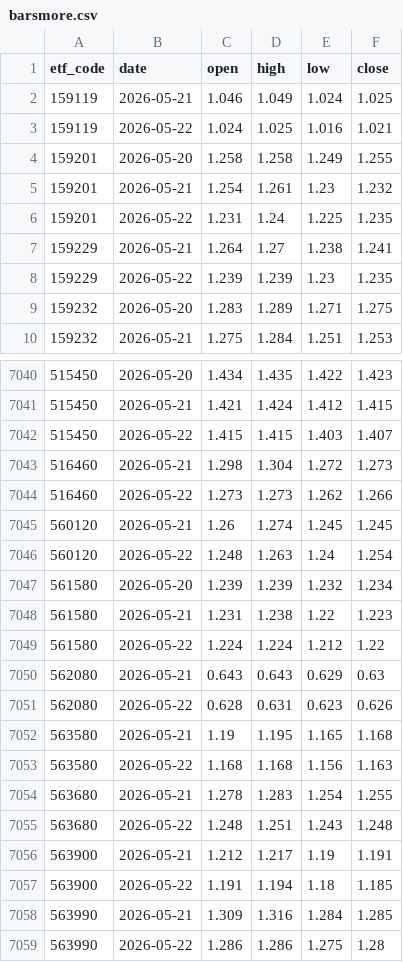
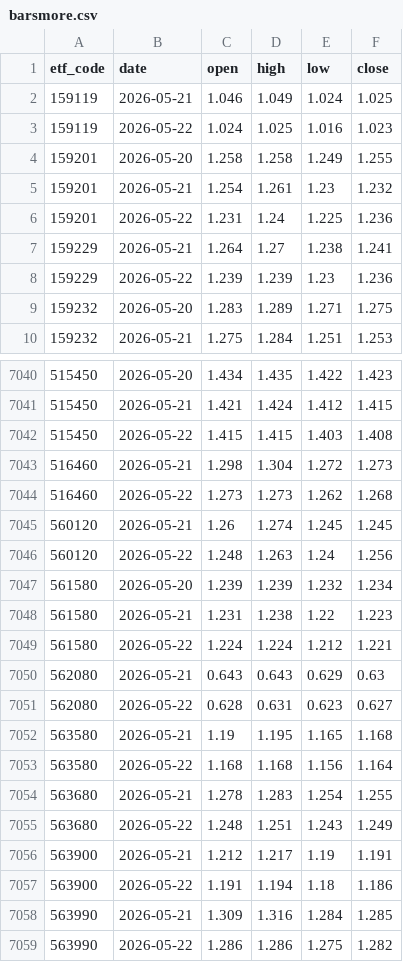
Before and after one commit to shirleynju80-max/NewHL, a CSV file: public/data/barsmore.csv, drawn as a sheet; only a part is shown, gaps mark what is left out; the diff covers the shown part only.

```diff
--- a/public/data/barsmore.csv
+++ b/public/data/barsmore.csv
@@ -2,8 +2,8 @@ etf_code,date,open,high,low,close
 159119,2026-05-21,1.046,1.049,1.024,1.025
-159119,2026-05-22,1.024,1.025,1.016,1.021
+159119,2026-05-22,1.024,1.025,1.016,1.023
 159201,2026-05-20,1.258,1.258,1.249,1.255
 159201,2026-05-21,1.254,1.261,1.23,1.232
-159201,2026-05-22,1.231,1.24,1.225,1.235
+159201,2026-05-22,1.231,1.24,1.225,1.236
 159229,2026-05-21,1.264,1.27,1.238,1.241
-159229,2026-05-22,1.239,1.239,1.23,1.235
+159229,2026-05-22,1.239,1.239,1.23,1.236
 159232,2026-05-20,1.283,1.289,1.271,1.275
@@ -7041,19 +7041,19 @@ etf_code,date,open,high,low,close
 515450,2026-05-21,1.421,1.424,1.412,1.415
-515450,2026-05-22,1.415,1.415,1.403,1.407
+515450,2026-05-22,1.415,1.415,1.403,1.408
 516460,2026-05-21,1.298,1.304,1.272,1.273
-516460,2026-05-22,1.273,1.273,1.262,1.266
+516460,2026-05-22,1.273,1.273,1.262,1.268
 560120,2026-05-21,1.26,1.274,1.245,1.245
-560120,2026-05-22,1.248,1.263,1.24,1.254
+560120,2026-05-22,1.248,1.263,1.24,1.256
 561580,2026-05-20,1.239,1.239,1.232,1.234
 561580,2026-05-21,1.231,1.238,1.22,1.223
-561580,2026-05-22,1.224,1.224,1.212,1.22
+561580,2026-05-22,1.224,1.224,1.212,1.221
 562080,2026-05-21,0.643,0.643,0.629,0.63
-562080,2026-05-22,0.628,0.631,0.623,0.626
+562080,2026-05-22,0.628,0.631,0.623,0.627
 563580,2026-05-21,1.19,1.195,1.165,1.168
-563580,2026-05-22,1.168,1.168,1.156,1.163
+563580,2026-05-22,1.168,1.168,1.156,1.164
 563680,2026-05-21,1.278,1.283,1.254,1.255
-563680,2026-05-22,1.248,1.251,1.243,1.248
+563680,2026-05-22,1.248,1.251,1.243,1.249
 563900,2026-05-21,1.212,1.217,1.19,1.191
-563900,2026-05-22,1.191,1.194,1.18,1.185
+563900,2026-05-22,1.191,1.194,1.18,1.186
 563990,2026-05-21,1.309,1.316,1.284,1.285
-563990,2026-05-22,1.286,1.286,1.275,1.28
+563990,2026-05-22,1.286,1.286,1.275,1.282
```
Also changed, not shown: 9 edited cells elsewhere in this file.
